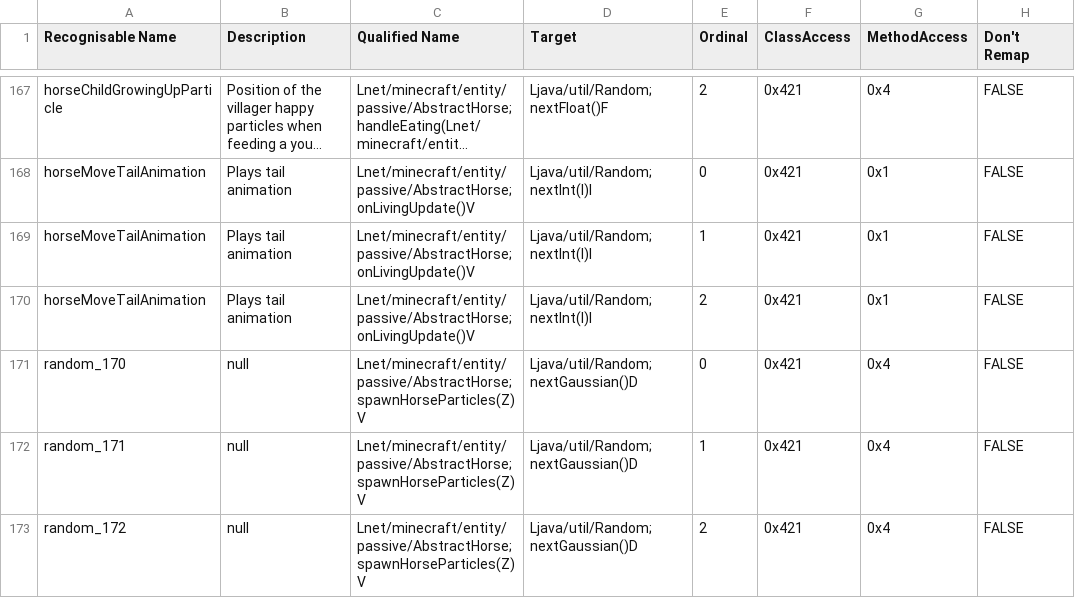
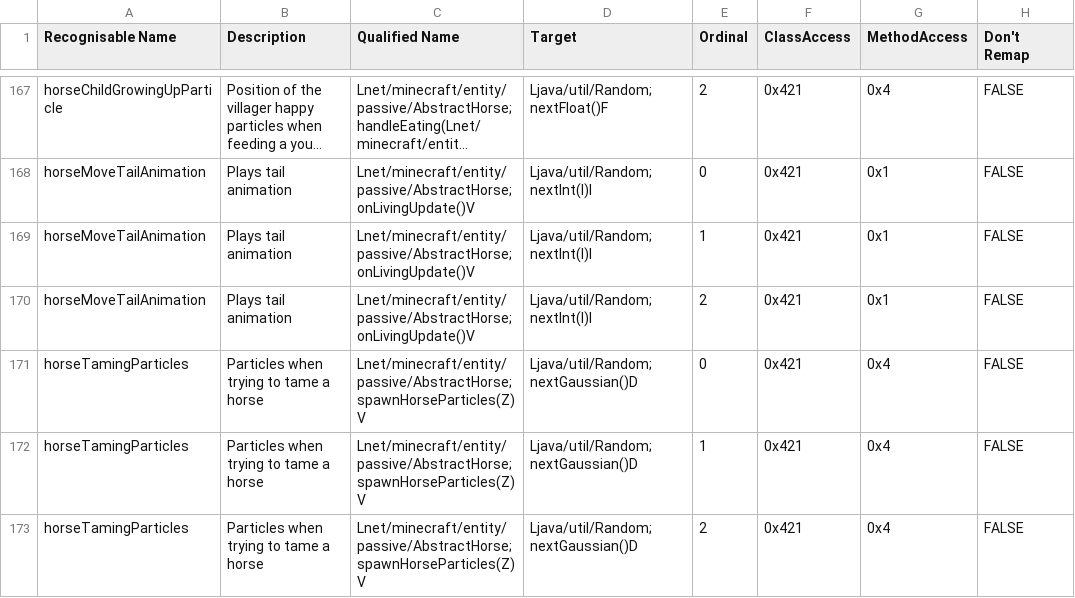
Before and after one commit to MinecraftTAS/KillTheRNG, a TSV file: Randomness 1.12.2 extreme - Oh no.tsv, drawn as a sheet; only a part is shown, gaps mark what is left out; long unchanged cells end in …; the diff covers the shown part only; the diff names each change by its address in the sheet, - before the commit and + after, or states it on an @@ line.

```diff
--- a/Randomness 1.12.2 extreme - Oh no.tsv
+++ b/Randomness 1.12.2 extreme - Oh no.tsv
-A171 (Recognisable Name): random_170
+A171 (Recognisable Name): horseTamingParticles
-B171:B173 (Description): null
+B171:B173 (Description): Particles when trying to tame a horse
-A172 (Recognisable Name): random_171
+A172 (Recognisable Name): horseTamingParticles
-A173 (Recognisable Name): random_172
+A173 (Recognisable Name): horseTamingParticles
```
Also changed, not shown: 128 edited cells elsewhere in this file, 14 other files.
